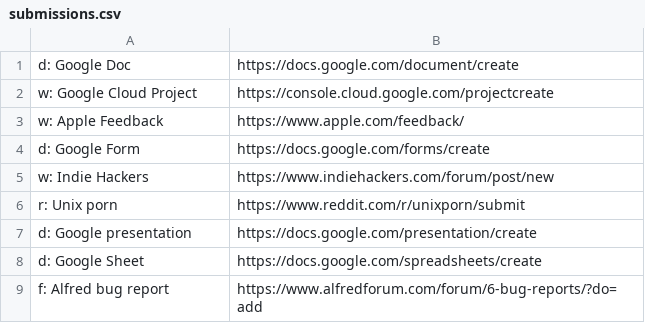
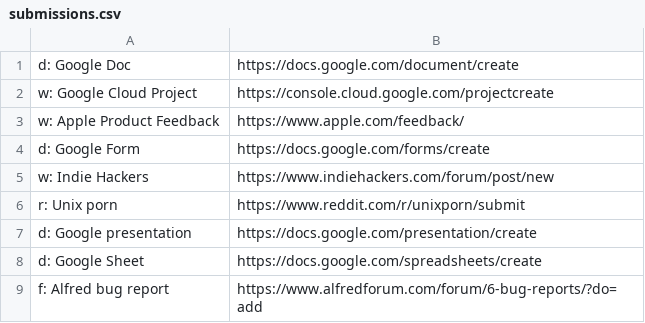
Before and after one commit to nikitavoloboev/alfred-ask-create-share, a CSV file: workflow/submissions.csv, drawn as a sheet; only a part is shown.

```diff
--- a/workflow/submissions.csv
+++ b/workflow/submissions.csv
@@ -2,3 +2,3 @@ d: Google Doc,https://docs.google.com/document/create
 w: Google Cloud Project,https://console.cloud.google.com/projectcreate
-w: Apple Feedback,https://www.apple.com/feedback/
+w: Apple Product Feedback,https://www.apple.com/feedback/
 d: Google Form,https://docs.google.com/forms/create
```
Also changed, not shown: 1 other file.
